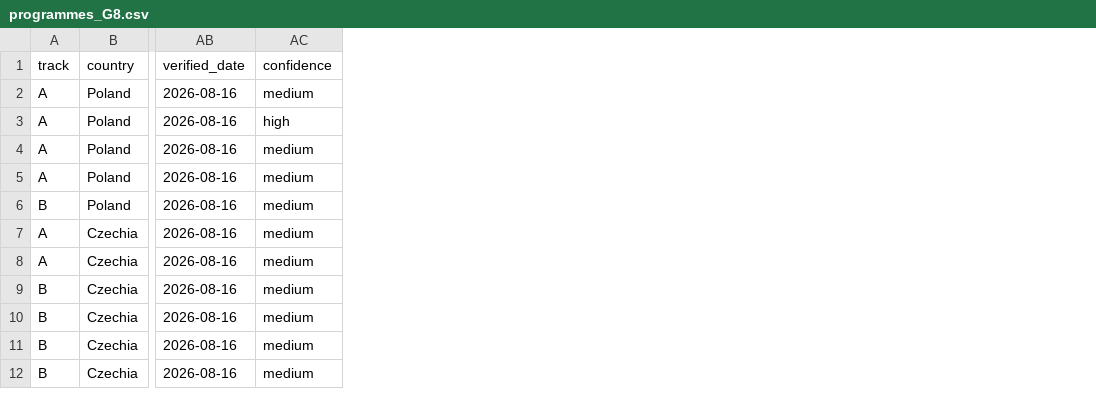
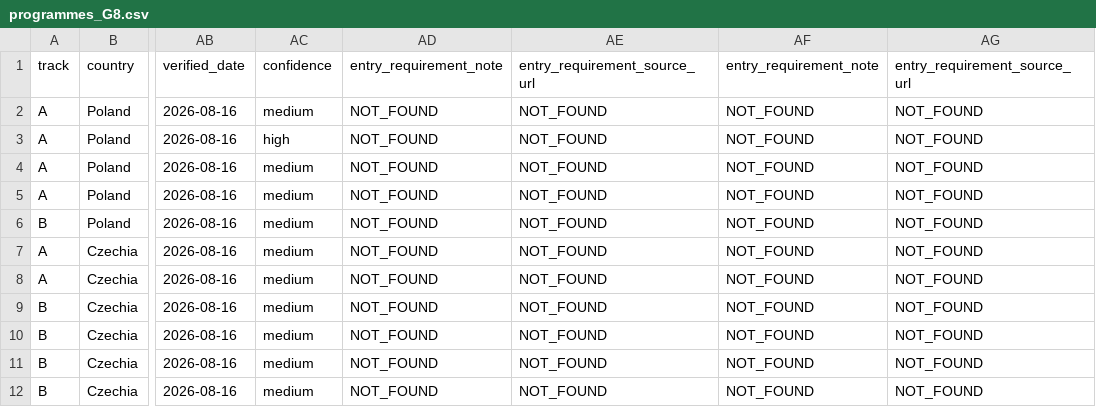
Before and after one commit to ZizouX0/oussema-master-, a CSV file: data/programmes_G8.csv, drawn as a sheet; only a part is shown, gaps mark what is left out; the diff names each change by its address in the sheet, - before the commit and + after, or states it on an @@ line.

```diff
--- a/data/programmes_G8.csv
+++ b/data/programmes_G8.csv
+column AD (entry_requirement_note), rows 2-12: all NOT_FOUND
+column AE (entry_requirement_source_url), rows 2-12: all NOT_FOUND
+column AF (entry_requirement_note), rows 2-12: all NOT_FOUND
+column AG (entry_requirement_source_url), rows 2-12: all NOT_FOUND
```
Also changed, not shown: data/programmes_G1.csv, data/programmes_G2.csv, 11 other files.
